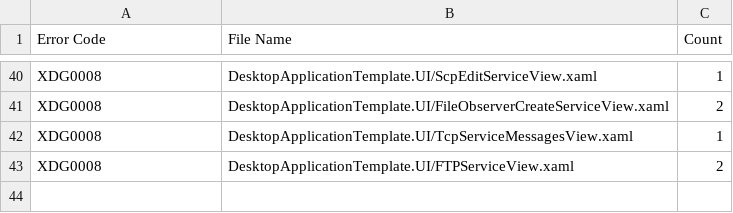
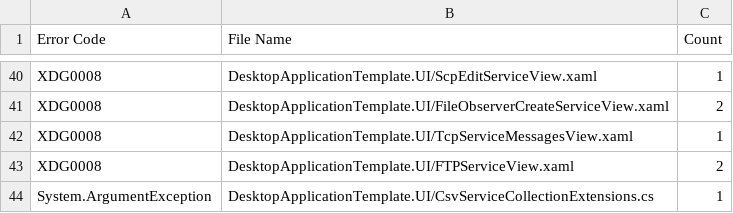
Before and after one commit to Armstrm6/DesktopApplicationTemplate, a CSV file: Error Log/Build Errors.csv, drawn as a sheet; only a part is shown, gaps mark what is left out.

```diff
--- a/Error Log/Build Errors.csv
+++ b/Error Log/Build Errors.csv
@@ -43 +43,2 @@ XDG0008,DesktopApplicationTemplate.UI/TcpServiceMessagesView.xaml,1
 XDG0008,DesktopApplicationTemplate.UI/FTPServiceView.xaml,2
+System.ArgumentException,DesktopApplicationTemplate.UI/CsvServiceCollectionExtensions.cs,1
```
Also changed, not shown: Error Log/Detailed Errors.csv, 10 other files.
